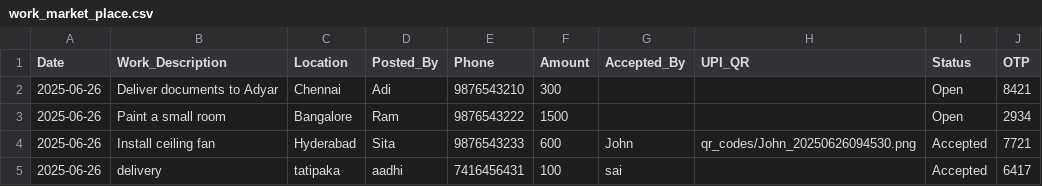
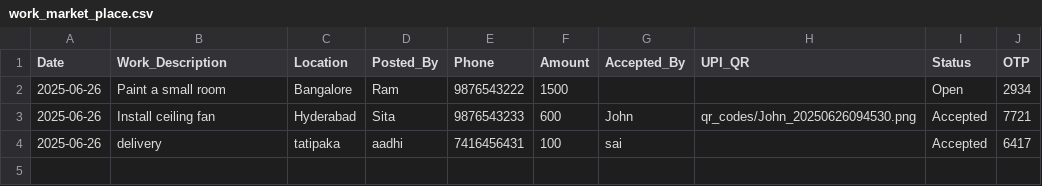
Before and after one commit to aadhi2297/earnershub2, a CSV file: data/raw/work_market_place.csv, drawn as a sheet; the diff names each change by its address in the sheet, - before the commit and + after, or states it on an @@ line.

```diff
--- a/data/raw/work_market_place.csv
+++ b/data/raw/work_market_place.csv
-row 2: 2025-06-26 | Deliver documents to Adyar | Chennai | Adi | 9876543210 | 300 |  |  | Open | 8421
```
Also changed, not shown: data/raw/earning_sources.csv, data/raw/review_data.csv, 1 other file.
